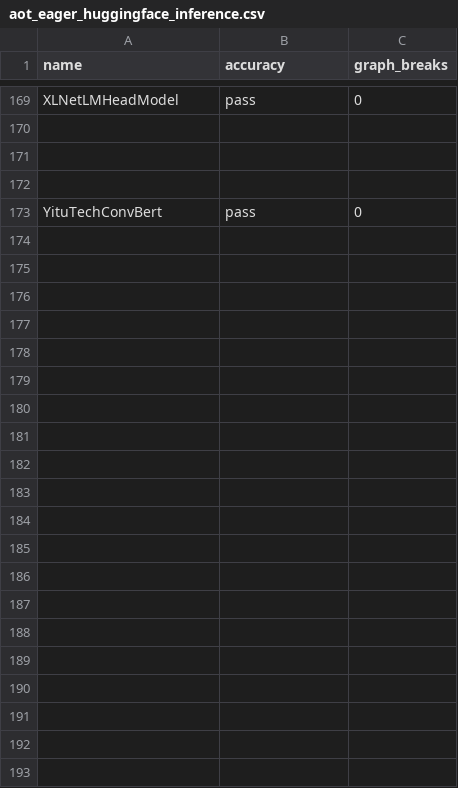
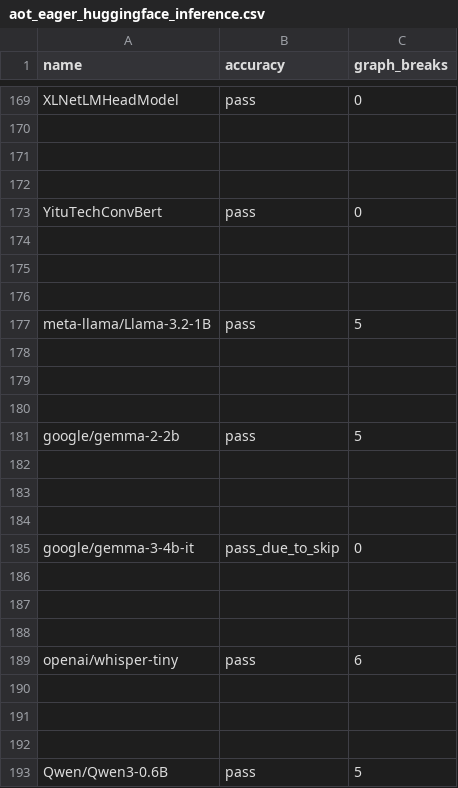
Before and after one commit to aaditya-panik/pytorch, a CSV file: benchmarks/dynamo/ci_expected_accuracy/rocm/aot_eager_huggingface_inference.csv, drawn as a sheet; only a part is shown, gaps mark what is left out; the diff names each change by its address in the sheet, - before the commit and + after, or states it on an @@ line.

```diff
--- a/benchmarks/dynamo/ci_expected_accuracy/rocm/aot_eager_huggingface_inference.csv
+++ b/benchmarks/dynamo/ci_expected_accuracy/rocm/aot_eager_huggingface_inference.csv
+row 174: (empty)
+row 175: (empty)
+row 176: (empty)
+row 177: meta-llama/Llama-3.2-1B | pass | 5
+row 178: (empty)
+row 179: (empty)
+row 180: (empty)
+row 181: google/gemma-2-2b | pass | 5
+row 182: (empty)
+row 183: (empty)
+row 184: (empty)
+row 185: google/gemma-3-4b-it | pass_due_to_skip | 0
+row 186: (empty)
+row 187: (empty)
+row 188: (empty)
+row 189: openai/whisper-tiny | pass | 6
+row 190: (empty)
+row 191: (empty)
+row 192: (empty)
+row 193: Qwen/Qwen3-0.6B | pass | 5
```
Also changed, not shown: benchmarks/dynamo/ci_expected_accuracy/rocm/aot_eager_huggingface_training.csv, benchmarks/dynamo/ci_expected_accuracy/rocm/aot_inductor_huggingface_inference.csv, 7 other files.
